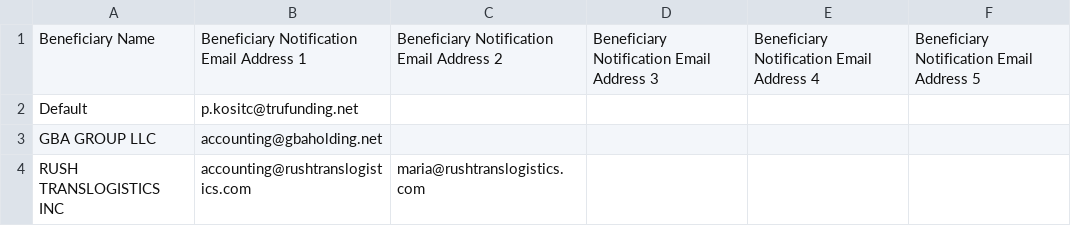
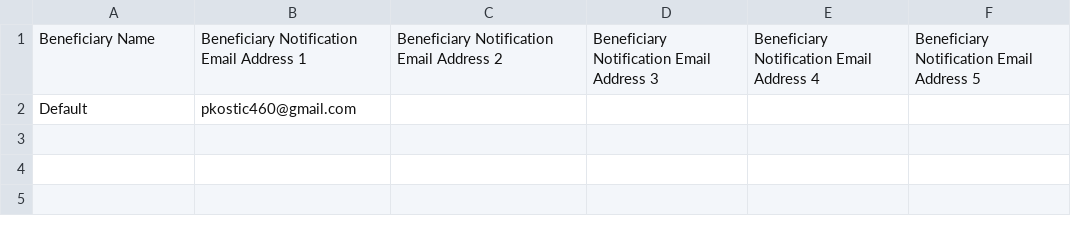
Before and after one commit to XRubic1/ach-wire-converter, a CSV file: Notification.csv, drawn as a sheet.

Commit message:
Notification Changes

```diff
--- a/Notification.csv
+++ b/Notification.csv
@@ -1,4 +1,2 @@
 Beneficiary Name,Beneficiary Notification Email Address 1,Beneficiary Notification Email Address 2,Beneficiary Notification Email Address 3,Beneficiary Notification Email Address 4,Beneficiary Notification Email Address 5
-Default,p.kositc@trufunding.net,,,,
-GBA GROUP LLC,accounting@gbaholding.net,,,,
-RUSH TRANSLOGISTICS INC,accounting@rushtranslogistics.com,maria@rushtranslogistics.com,,,
+Default,pkostic460@gmail.com,,,,
```
Also changed, not shown: 1 other file.
